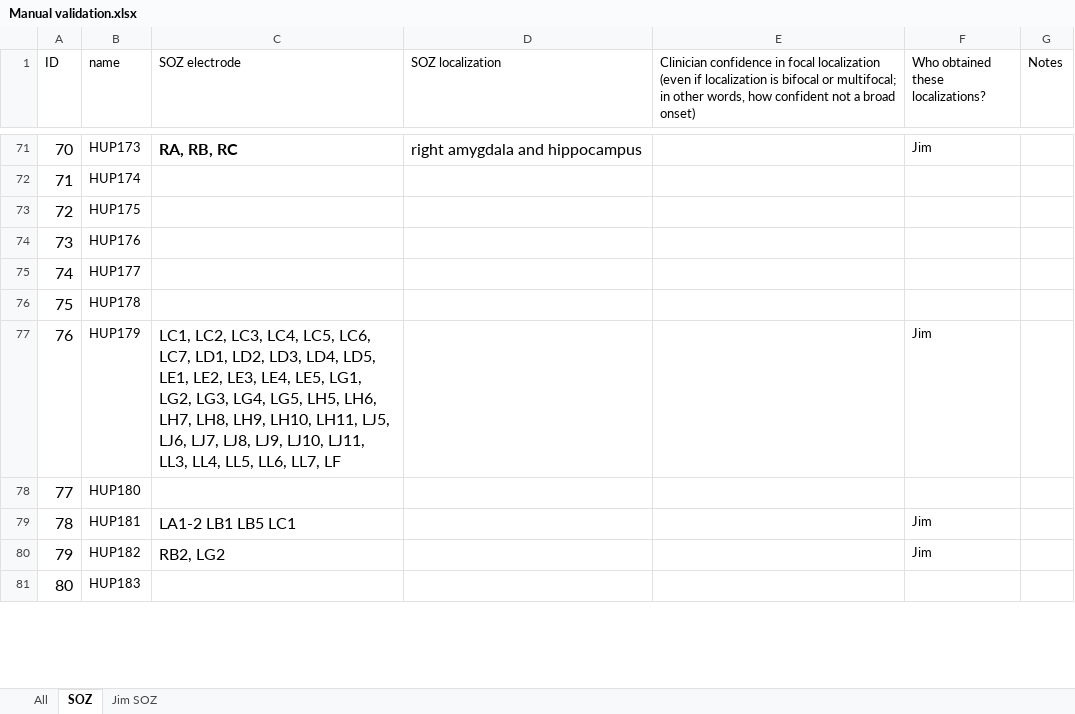
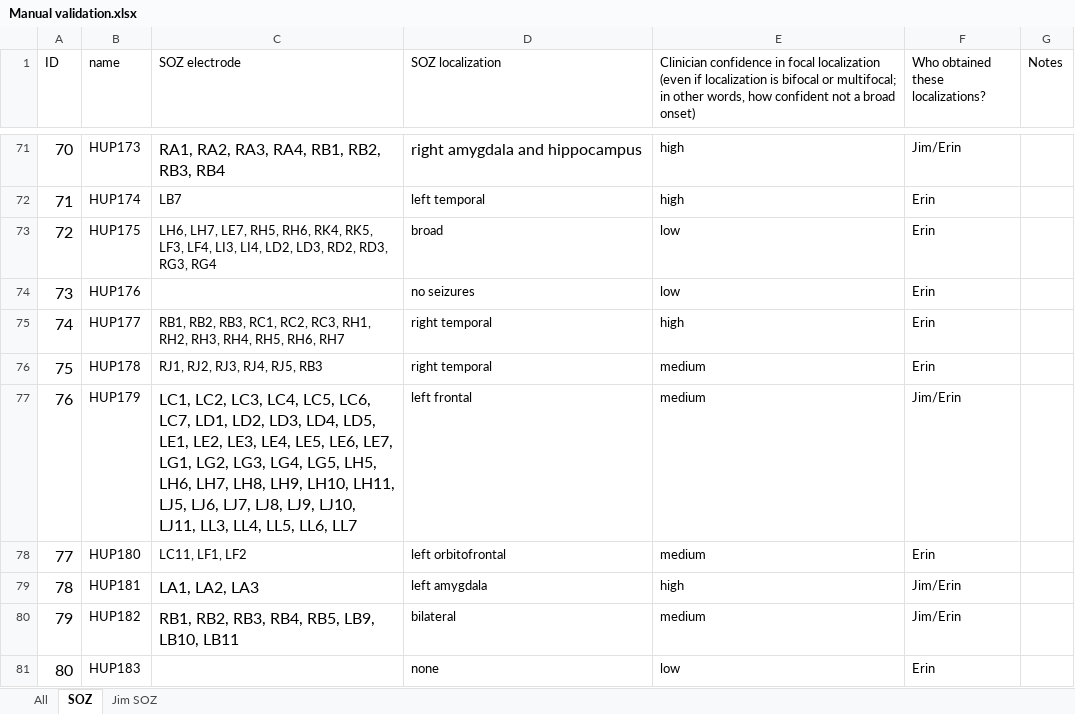
Before and after one commit to erinconrad/FC_toolbox, an Excel workbook: spike_detector/Manual validation.xlsx, sheet SOZ, drawn as a sheet; only a part is shown, gaps mark what is left out; values as stored, in another font and other column widths than the file's, no borders; charts and pictures not drawn; the diff covers the shown part only; the diff names each change by its address in the sheet, - before the commit and + after, or states it on an @@ line.

```diff
--- a/spike_detector/Manual validation.xlsx (sheet SOZ)
+++ b/spike_detector/Manual validation.xlsx (sheet SOZ)
-C71 (SOZ electrode): RA, RB, RC
+C71 (SOZ electrode): RA1, RA2, RA3, RA4, RB1, RB2, RB3, RB4
-C71 bold: on
+C71 bold: off
-E71:E72: (empty)
+E71:E72: high
-F71: Jim
+F71: Jim/Erin
-C72 (SOZ electrode): (empty)
+C72 (SOZ electrode): LB7
-D72 (SOZ localization): (empty)
+D72 (SOZ localization): left temporal
-F72:F76: (empty)
+F72:F76: Erin
-C73 (SOZ electrode): (empty)
+C73 (SOZ electrode): LH6, LH7, LE7, RH5, RH6, RK4, RK5, LF3, LF4, LI3, LI4, LD2, LD3, RD2, RD3, RG3, RG4
-D73 (SOZ localization): (empty)
+D73 (SOZ localization): broad
-E73:E74: (empty)
+E73:E74: low
-D74 (SOZ localization): (empty)
+D74 (SOZ localization): no seizures
-C75 (SOZ electrode): (empty)
+C75 (SOZ electrode): RB1, RB2, RB3, RC1, RC2, RC3, RH1, RH2, RH3, RH4, RH5, RH6, RH7
-D75:D76 (SOZ localization): (empty)
+D75:D76 (SOZ localization): right temporal
-E75: (empty)
+E75: high
-C76 (SOZ electrode): (empty)
+C76 (SOZ electrode): RJ1, RJ2, RJ3, RJ4, RJ5, RB3
-E76:E78: (empty)
+E76:E78: medium
-C77 (SOZ electrode): …LE4, LE5, LG1, LG2, LG3, LG4, LG5, LH5, LH6, LH7, LH8, LH9, LH10, LH11, LJ5, LJ6, LJ7, LJ8, LJ9, LJ10, LJ11, LL3, LL4, LL5, LL6, LL7, LF
+C77 (SOZ electrode): …LE4, LE5, LE6, LE7, LG1, LG2, LG3, LG4, LG5, LH5, LH6, LH7, LH8, LH9, LH10, LH11, LJ5, LJ6, LJ7, LJ8, LJ9, LJ10, LJ11, LL3, LL4, LL5, LL6, LL7
-D77 (SOZ localization): (empty)
+D77 (SOZ localization): left frontal
-F77: Jim
+F77: Jim/Erin
-C78 (SOZ electrode): (empty)
+C78 (SOZ electrode): LC11, LF1, LF2
-D78 (SOZ localization): (empty)
+D78 (SOZ localization): left orbitofrontal
-F78: (empty)
+F78: Erin
-C79 (SOZ electrode): LA1-2 LB1 LB5 LC1
+C79 (SOZ electrode): LA1, LA2, LA3
-D79 (SOZ localization): (empty)
+D79 (SOZ localization): left amygdala
-E79: (empty)
+E79: high
-F79:F80: Jim
+F79:F80: Jim/Erin
-C80 (SOZ electrode): RB2, LG2
+C80 (SOZ electrode): RB1, RB2, RB3, RB4, RB5, LB9, LB10, LB11
-D80 (SOZ localization): (empty)
+D80 (SOZ localization): bilateral
-E80: (empty)
+E80: medium
-D81 (SOZ localization): (empty)
+D81 (SOZ localization): none
-E81: (empty)
+E81: low
-F81: (empty)
+F81: Erin
```
Also changed, not shown: 182 edited cells and cell formats elsewhere in this sheet, sheet All.
